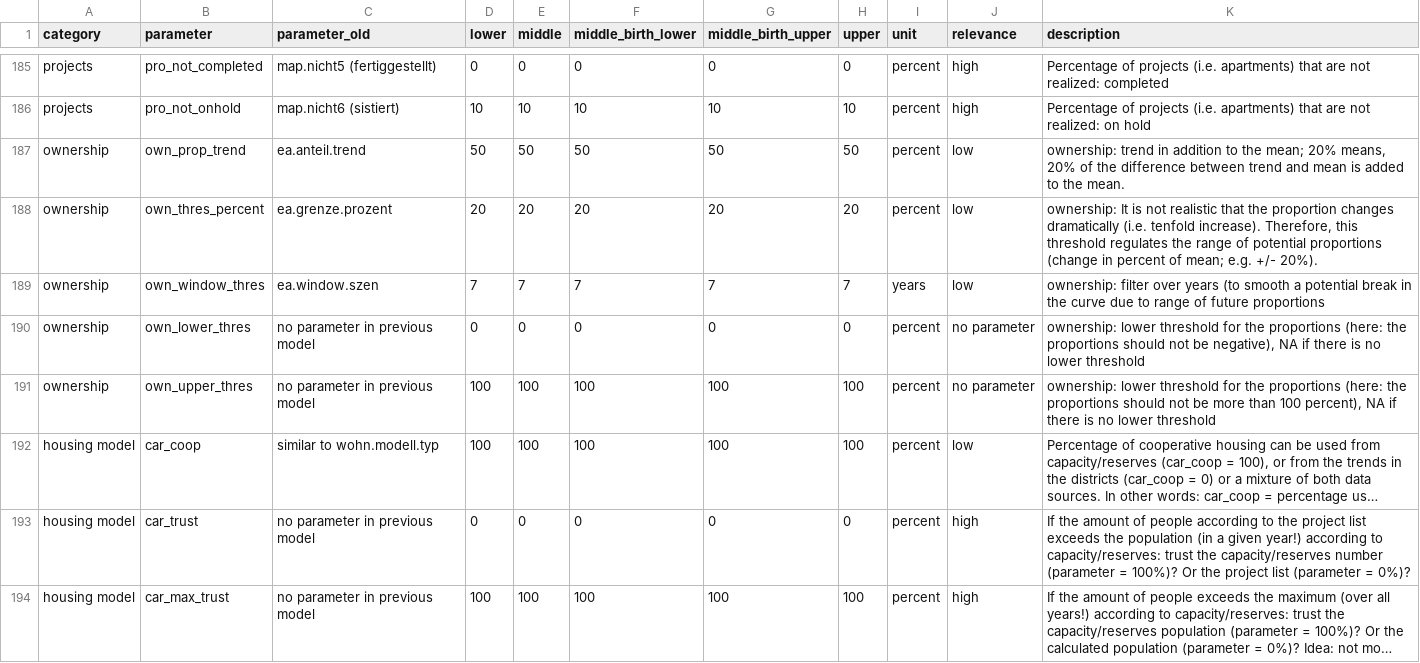
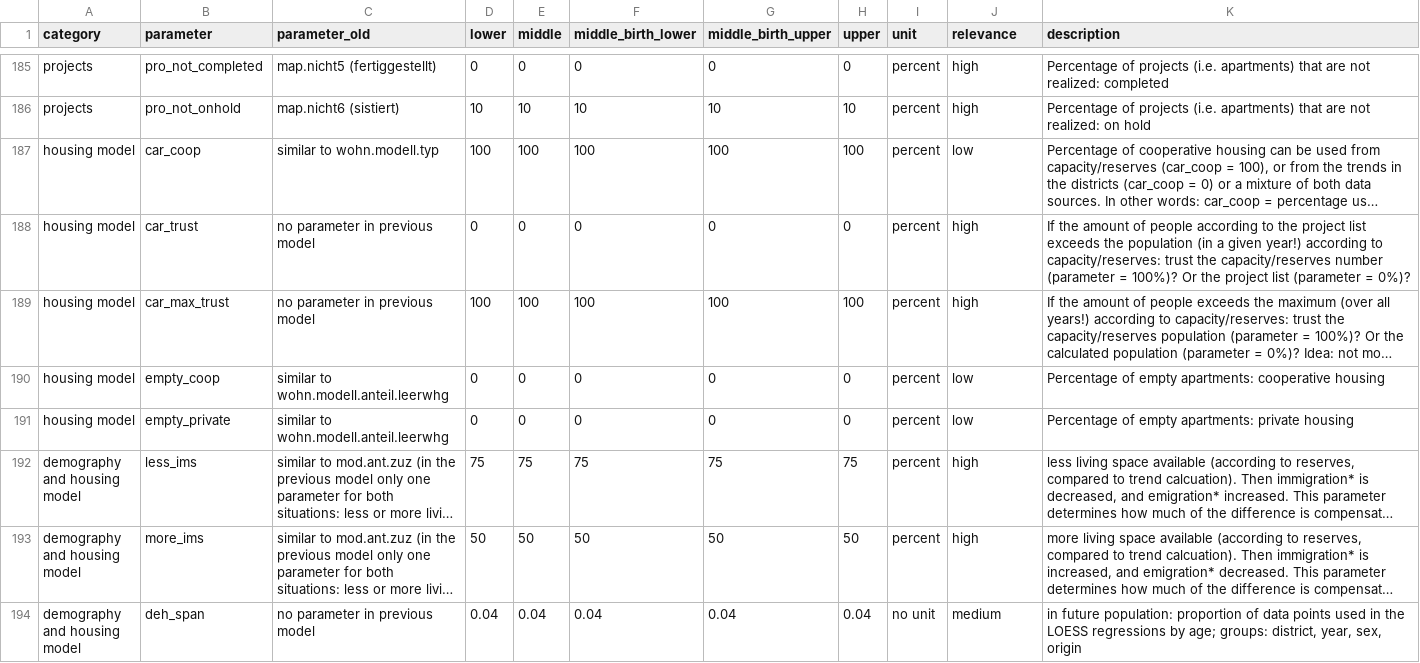
Before and after one commit to StatistikStadtZuerich/BevSzen, a CSV file: 2_Data/3_Parameter/parameter.csv, drawn as a sheet; only a part is shown, gaps mark what is left out; the shorter side is filled out with more unchanged rows; long unchanged cells end in …; the diff names each change by its address in the sheet, - before the commit and + after, or states it on an @@ line.

Commit message:
parameters: without ownership

```diff
--- a/2_Data/3_Parameter/parameter.csv
+++ b/2_Data/3_Parameter/parameter.csv
-row 187: ownership | own_prop_trend | ea.anteil.trend | 50 | 50 | 50 | 50 | 50 | percent | low | ownership: trend in addition to the mean; 20% means, 20% of the difference between trend and mean is added to the mean.
-row 188: ownership | own_thres_percent | ea.grenze.prozent | 20 | 20 | 20 | 20 | 20 | percent | low | ownership: It is not realistic that the proportion changes dramatically (i.e. tenfold increase). Therefore, this threshold regulates the range of potential proportions (change in percent of mean; e.g. +/- 20%).
-row 189: ownership | own_window_thres | ea.window.szen | 7 | 7 | 7 | 7 | 7 | years | low | ownership: filter over years (to smooth a potential break in the curve due to range of future proportions
-row 190: ownership | own_lower_thres | no parameter in previous model | 0 | 0 | 0 | 0 | 0 | percent | no parameter | ownership: lower threshold for the proportions (here: the proportions should not be negative), NA if there is no lower threshold
-row 191: ownership | own_upper_thres | no parameter in previous model | 100 | 100 | 100 | 100 | 100 | percent | no parameter | ownership: lower threshold for the proportions (here: the proportions should not be more than 100 percent), NA if there is no lower threshold
```
